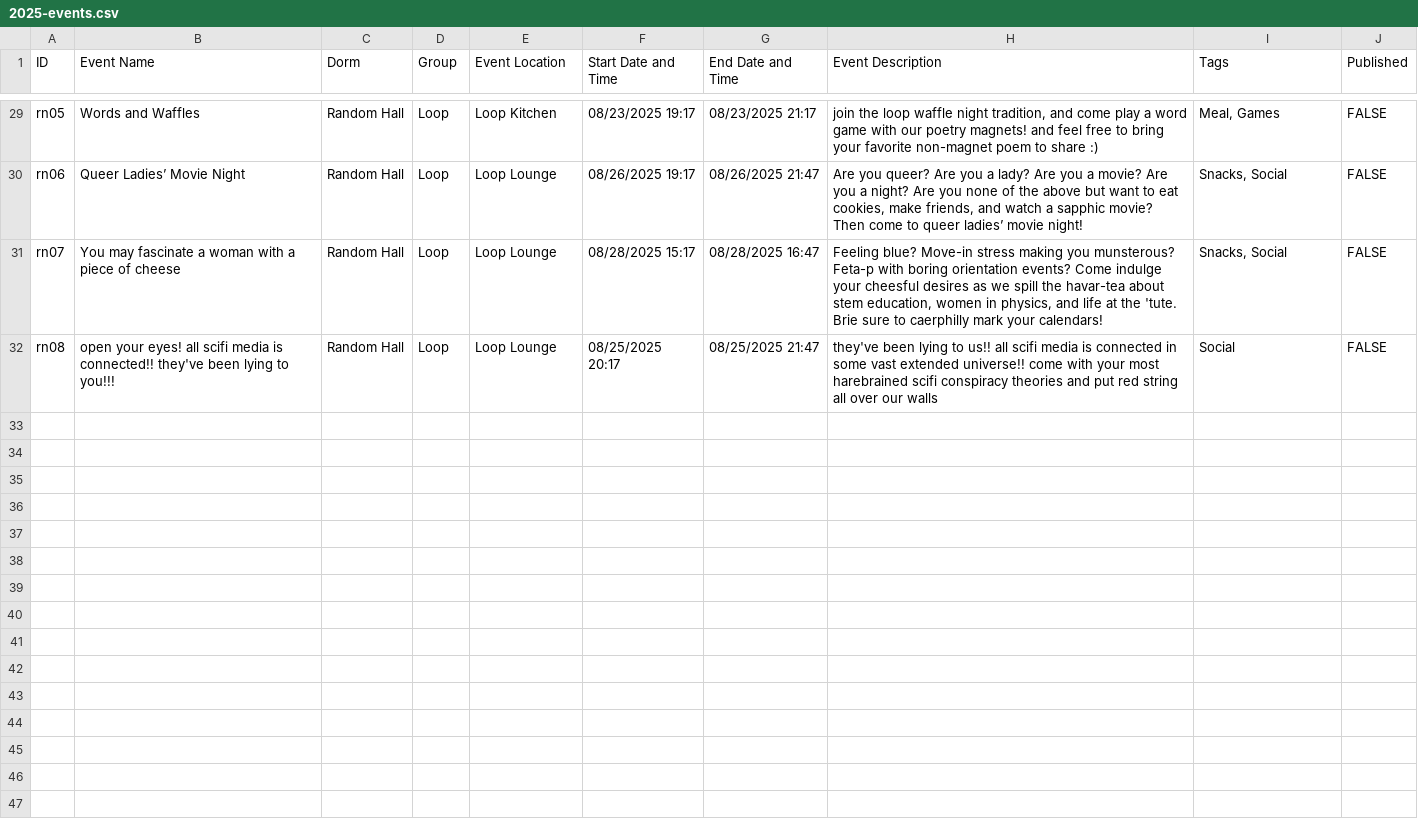
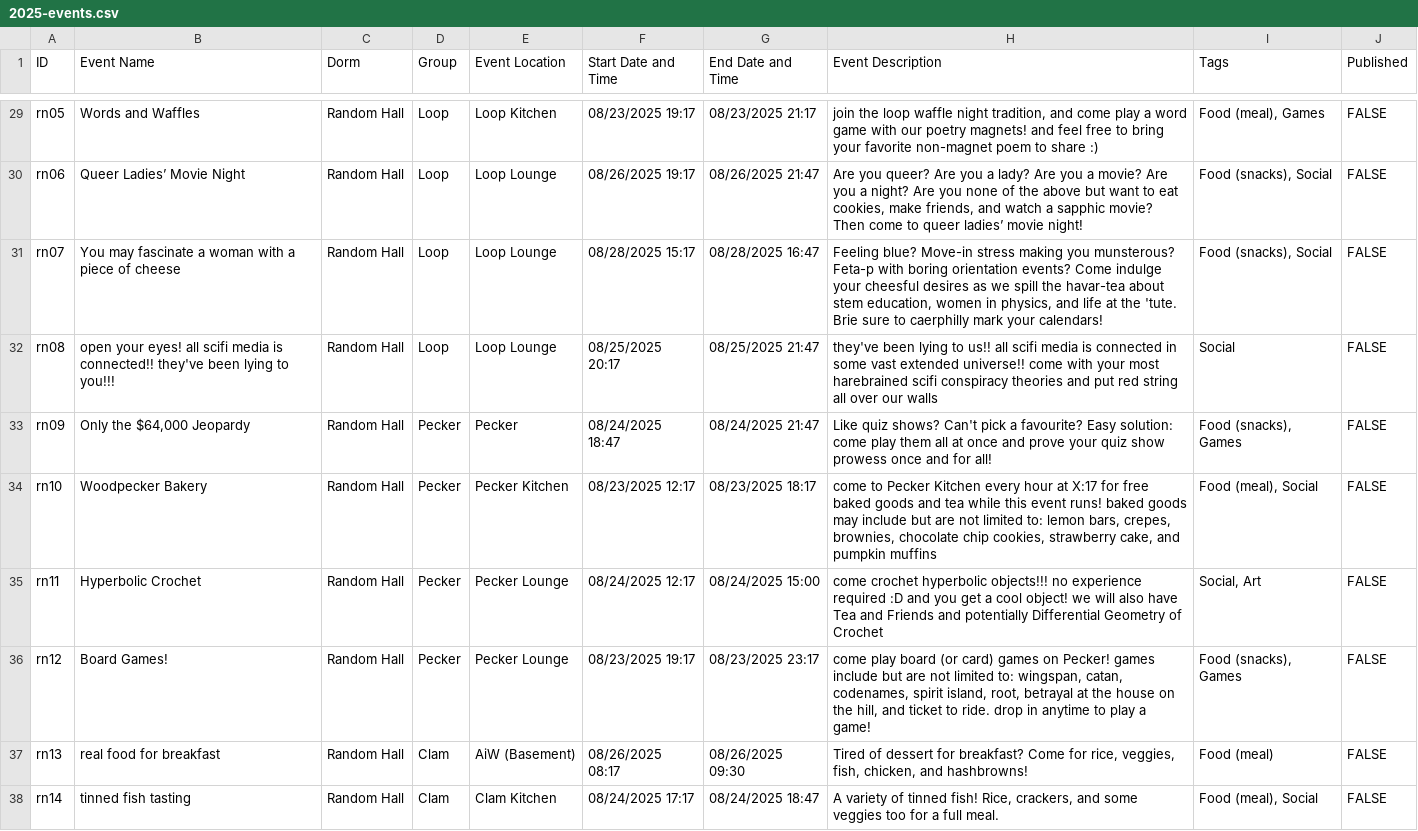
Before and after one commit to mit-dormcon/t-rex, a CSV file: events/2025-events.csv, drawn as a sheet; only a part is shown, gaps mark what is left out; the diff covers the shown part only; the diff names each change by its address in the sheet, - before the commit and + after, or states it on an @@ line.

Commit message:
add events from sheet without renaming tags

```diff
--- a/events/2025-events.csv
+++ b/events/2025-events.csv
-I29 (Tags): Meal, Games
+I29 (Tags): Food (meal), Games
-I30:I31 (Tags): Snacks, Social
+I30:I31 (Tags): Food (snacks), Social
+row 33: rn09 | Only the $64,000 Jeopardy | Random Hall | Pecker | Pecker | 08/24/2025 18:47 | 08/24/2025 21:47 | Like quiz shows? Can't pick a favourite? Easy solution: come play them all at once and prove your quiz show prowess once and for all! | Food (snacks), Games | FALSE
+row 34: rn10 | Woodpecker Bakery | Random Hall | Pecker | Pecker Kitchen | 08/23/2025 12:17 | 08/23/2025 18:17 | come to Pecker Kitchen every hour at X:17 for free baked goods and tea while this event runs! baked goods may include but are not limited to: lemon bars, crepes, brownies, chocolate chip cookies, strawberry cake, and pumpkin muffins | Food (meal), Social | FALSE
+row 35: rn11 | Hyperbolic Crochet | Random Hall | Pecker | Pecker Lounge | 08/24/2025 12:17 | 08/24/2025 15:00 | come crochet hyperbolic objects!!! no experience required :D and you get a cool object! we will also have Tea and Friends and potentially Differential Geometry of Crochet | Social, Art | FALSE
+row 36: rn12 | Board Games! | Random Hall | Pecker | Pecker Lounge | 08/23/2025 19:17 | 08/23/2025 23:17 | come play board (or card) games on Pecker! games include but are not limited to: wingspan, catan, codenames, spirit island, root, betrayal at the house on the hill, and ticket to ride. drop in anytime to play a game! | Food (snacks), Games | FALSE
+row 37: rn13 | real food for breakfast | Random Hall | Clam | AiW (Basement) | 08/26/2025 08:17 | 08/26/2025 09:30 | Tired of dessert for breakfast? Come for rice, veggies, fish, chicken, and hashbrowns! | Food (meal) | FALSE
+row 38: rn14 | tinned fish tasting | Random Hall | Clam | Clam Kitchen | 08/24/2025 17:17 | 08/24/2025 18:47 | A variety of tinned fish! Rice, crackers, and some veggies too for a full meal. | Food (meal), Social | FALSE
```
Also changed, not shown: 22 edited cells elsewhere in this file, 3 other files.
